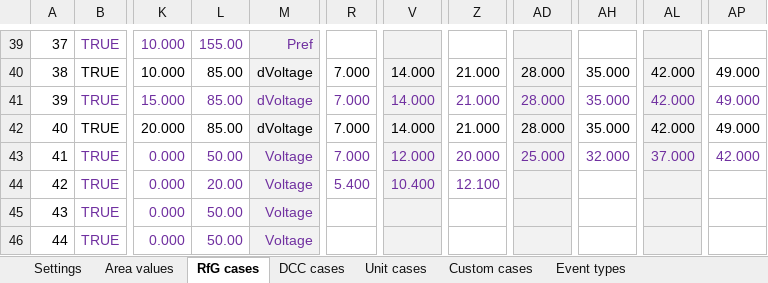
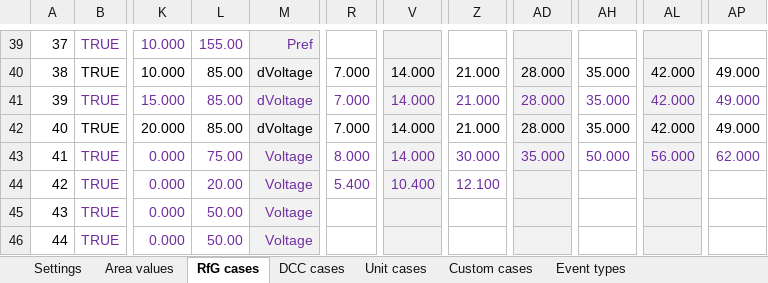
Before and after one commit to Energinet-AIG/MTB, an Excel workbook: testcases.xlsx, sheet RfG cases, drawn as a sheet; only a part is shown, gaps mark what is left out; values as stored, in another font and other column widths than the file's, no borders; the diff names each change by its address in the sheet, - before the commit and + after, or states it on an @@ line.

Commit message:
Cleanup and fix to 1 case sim time

```diff
--- a/testcases.xlsx (sheet RfG cases)
+++ b/testcases.xlsx (sheet RfG cases)
-L43: 50.00
+L43: 75.00
-R43: 7.000
+R43: 8.000
-V43: 12.000
+V43: 14.000
-Z43: 20.000
+Z43: 30.000
-AD43: 25.000
+AD43: 35.000
-AH43: 32.000
+AH43: 50.000
-AL43: 37.000
+AL43: 56.000
-AP43: 42.000
+AP43: 62.000
```
Also changed, not shown: sheet RfG cases overview, sheet DCC cases overview, sheet Unit cases overview.
